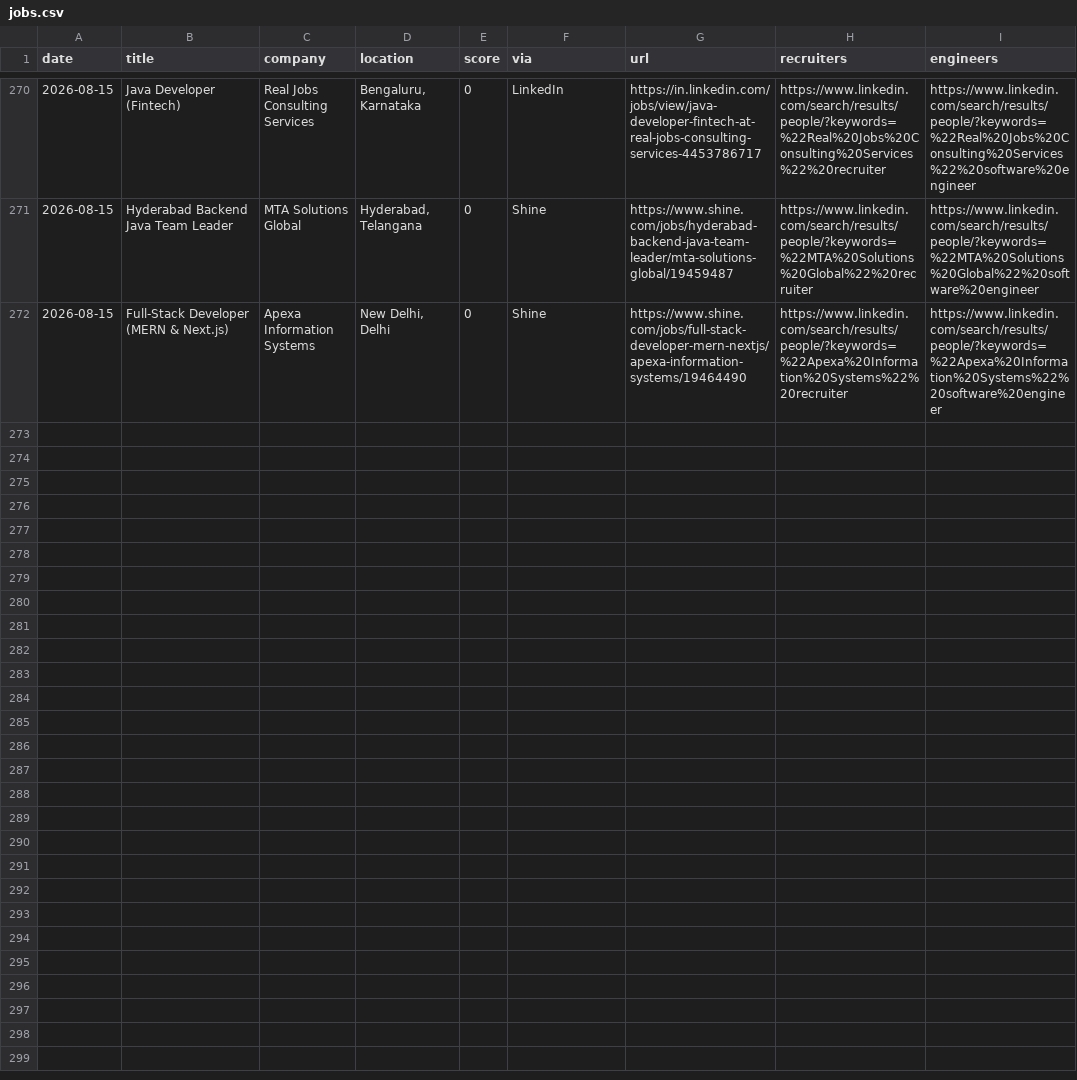
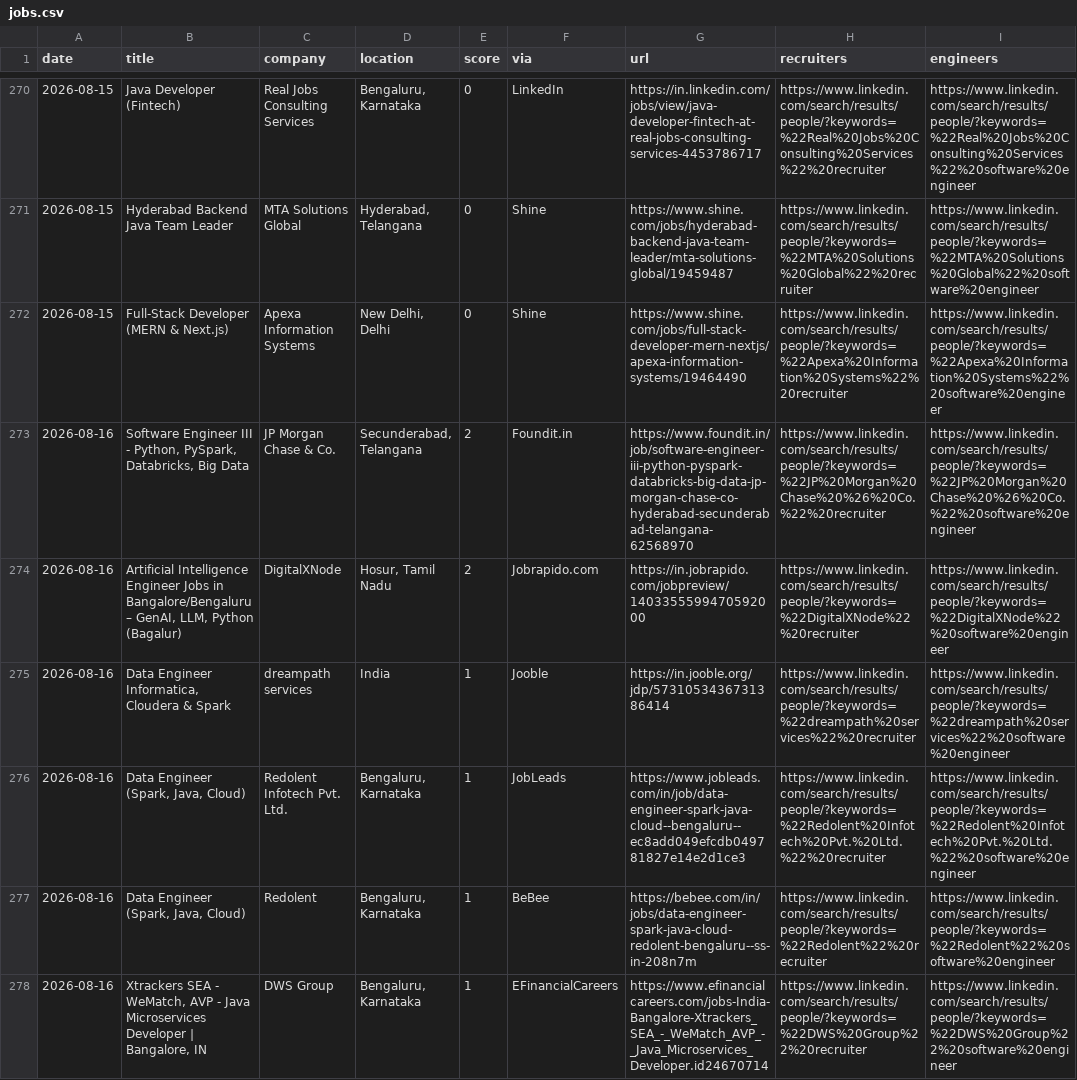
Before and after one commit to Tanishq8311/Jobbie, a CSV file: data/jobs.csv, drawn as a sheet; only a part is shown, gaps mark what is left out; the diff covers the shown part only.

```diff
--- a/data/jobs.csv
+++ b/data/jobs.csv
@@ -272 +272,7 @@ date,title,company,location,score,via,url,recruiters,engineers
 2026-08-15,Full-Stack Developer (MERN & Next.js),Apexa Information Systems,"New Delhi, Delhi",0,Shine,https://www.shine.com/jobs/full-stack-developer-mern-nextjs/apexa-information-systems/19464490,https://www.linkedin.com/search/results/people/?keywords=%22Apexa%20Information%20Systems%22%20recruiter,https://www.linkedin.com/search/results/people/?keywords=%22Apexa%20Information%20Systems%22%20software%20engineer
+2026-08-16,"Software Engineer III - Python, PySpark, Databricks, Big Data",JP Morgan Chase & Co.,"Secunderabad, Telangana",2,Foundit.in,https://www.foundit.in/job/software-engineer-iii-python-pyspark-databricks-big-data-jp-morgan-chase-co-hyderabad-secunderabad-telangana-62568970,https://www.linkedin.com/search/results/people/?keywords=%22JP%20Morgan%20Chase%20%26%20Co.%22%20recruiter,https://www.linkedin.com/search/results/people/?keywords=%22JP%20Morgan%20Chase%20%26%20Co.%22%20software%20engineer
+2026-08-16,"Artificial Intelligence Engineer Jobs in Bangalore/Bengaluru – GenAI, LLM, Python (Bagalur)",DigitalXNode,"Hosur, Tamil Nadu",2,Jobrapido.com,https://in.jobrapido.com/jobpreview/1403355599470592000,https://www.linkedin.com/search/results/people/?keywords=%22DigitalXNode%22%20recruiter,https://www.linkedin.com/search/results/people/?keywords=%22DigitalXNode%22%20software%20engineer
+2026-08-16,"Data Engineer Informatica, Cloudera & Spark",dreampath services,India,1,Jooble,https://in.jooble.org/jdp/5731053436731386414,https://www.linkedin.com/search/results/people/?keywords=%22dreampath%20services%22%20recruiter,https://www.linkedin.com/search/results/people/?keywords=%22dreampath%20services%22%20software%20engineer
+2026-08-16,"Data Engineer (Spark, Java, Cloud)",Redolent Infotech Pvt. Ltd.,"Bengaluru, Karnataka",1,JobLeads,https://www.jobleads.com/in/job/data-engineer-spark-java-cloud--bengaluru--ec8add049efcdb049781827e14e2d1ce3,https://www.linkedin.com/search/results/people/?keywords=%22Redolent%20Infotech%20Pvt.%20Ltd.%22%20recruiter,https://www.linkedin.com/search/results/people/?keywords=%22Redolent%20Infotech%20Pvt.%20Ltd.%22%20software%20engineer
+2026-08-16,"Data Engineer  (Spark, Java, Cloud)",Redolent,"Bengaluru, Karnataka",1,BeBee,https://bebee.com/in/jobs/data-engineer-spark-java-cloud-redolent-bengaluru--ss-in-208n7m,https://www.linkedin.com/search/results/people/?keywords=%22Redolent%22%20recruiter,https://www.linkedin.com/search/results/people/?keywords=%22Redolent%22%20software%20engineer
+2026-08-16,"Xtrackers SEA - WeMatch, AVP - Java Microservices Developer | Bangalore, IN",DWS Group,"Bengaluru, Karnataka",1,EFinancialCareers,https://www.efinancialcareers.com/jobs-India-Bangalore-Xtrackers_SEA_-_WeMatch_AVP_-_Java_Microservices_Developer.id24670714,https://www.linkedin.com/search/results/people/?keywords=%22DWS%20Group%22%20recruiter,https://www.linkedin.com/search/results/people/?keywords=%22DWS%20Group%22%20software%20engineer
```
Also changed, not shown: 5 added rows elsewhere in this file, 1 other file.
